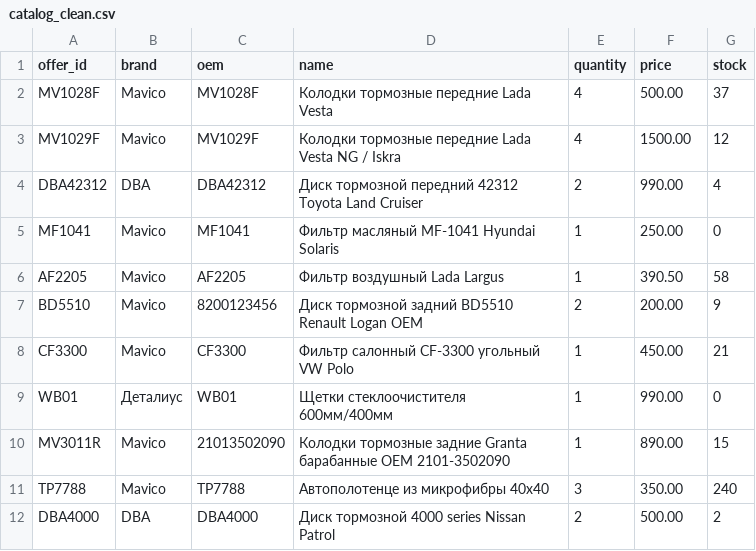
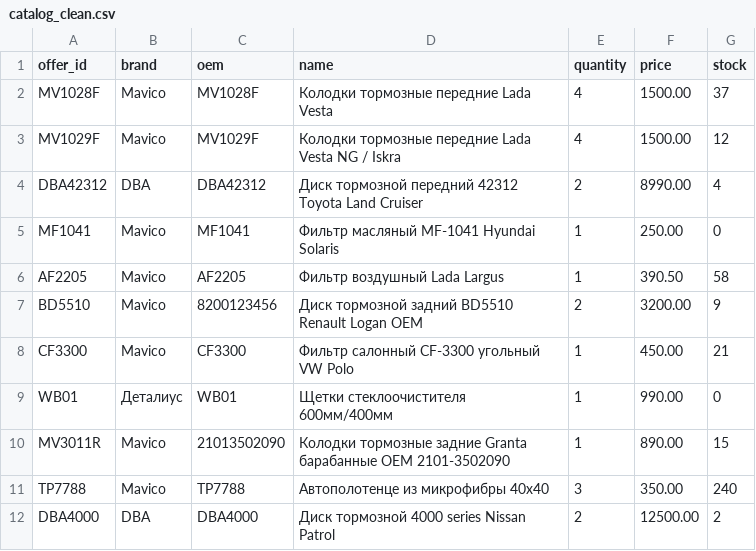
Before and after one commit to afkXesP/autocatalog, a CSV file: output/catalog_clean.csv, drawn as a sheet.

Commit message:
Updates the result of the directory cleaning operation

```diff
--- a/output/catalog_clean.csv
+++ b/output/catalog_clean.csv
@@ -1,8 +1,8 @@
 offer_id,brand,oem,name,quantity,price,stock
-MV1028F,Mavico,MV1028F,Колодки тормозные передние Lada Vesta,4,500.00,37
+MV1028F,Mavico,MV1028F,Колодки тормозные передние Lada Vesta,4,1500.00,37
 MV1029F,Mavico,MV1029F,Колодки тормозные передние Lada Vesta NG / Iskra,4,1500.00,12
-DBA42312,DBA,DBA42312,Диск тормозной передний 42312 Toyota Land Cruiser,2,990.00,4
+DBA42312,DBA,DBA42312,Диск тормозной передний 42312 Toyota Land Cruiser,2,8990.00,4
 MF1041,Mavico,MF1041,Фильтр масляный MF-1041 Hyundai Solaris,1,250.00,0
 AF2205,Mavico,AF2205,Фильтр воздушный Lada Largus,1,390.50,58
-BD5510,Mavico,8200123456,Диск тормозной задний BD5510 Renault Logan OEM,2,200.00,9
+BD5510,Mavico,8200123456,Диск тормозной задний BD5510 Renault Logan OEM,2,3200.00,9
 CF3300,Mavico,CF3300,Фильтр салонный CF-3300 угольный VW Polo,1,450.00,21
@@ -11,2 +11,2 @@ MV3011R,Mavico,21013502090,Колодки тормозные задние Granta
 TP7788,Mavico,TP7788,Автополотенце из микрофибры 40х40,3,350.00,240
-DBA4000,DBA,DBA4000,Диск тормозной 4000 series Nissan Patrol,2,500.00,2
+DBA4000,DBA,DBA4000,Диск тормозной 4000 series Nissan Patrol,2,12500.00,2
```
